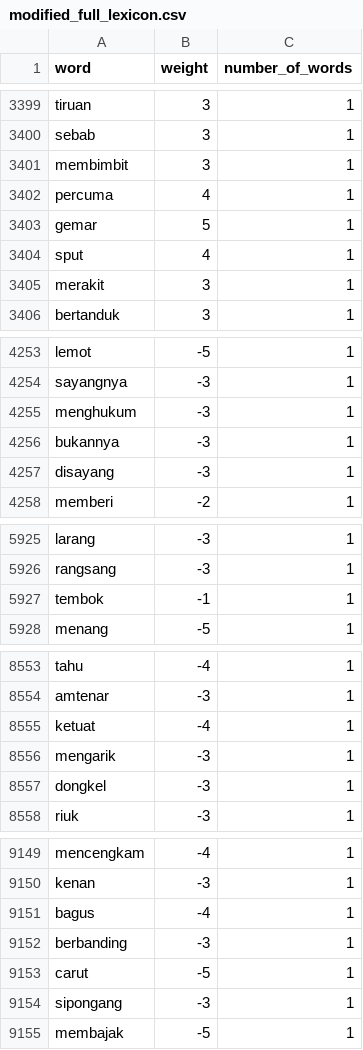
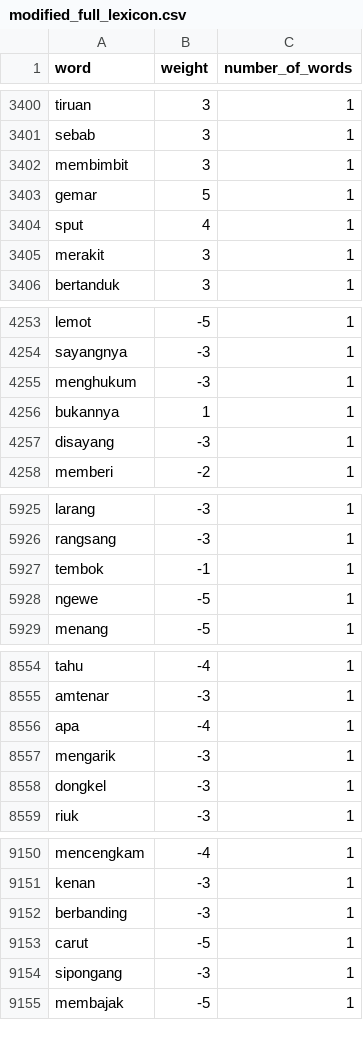
Before and after one commit to juniarta-rendy/Metaverse-Twitter-Sentiment-Analysis, a CSV file: Lexicon/Lexicon Dictionary/modified_full_lexicon.csv, drawn as a sheet; only a part is shown, gaps mark what is left out; the diff covers the shown part only.

```diff
--- a/Lexicon/Lexicon Dictionary/modified_full_lexicon.csv
+++ b/Lexicon/Lexicon Dictionary/modified_full_lexicon.csv
@@ -3401,3 +3402,2 @@ sebab,3,1
 membimbit,3,1
-percuma,4,1
 gemar,5,1
@@ -4255,3 +4255,3 @@ sayangnya,-3,1
 menghukum,-3,1
-bukannya,-3,1
+bukannya,1,1
 disayang,-3,1
@@ -5927,2 +5927,3 @@ rangsang,-3,1
 tembok,-1,1
+ngewe,-5,1
 menang,-5,1
@@ -8554,3 +8555,3 @@ tahu,-4,1
 amtenar,-3,1
-ketuat,-4,1
+apa,-4,1
 mengarik,-3,1
@@ -9150,3 +9151,2 @@ mencengkam,-4,1
 kenan,-3,1
-bagus,-4,1
 berbanding,-3,1
```
Also changed, not shown: 3 added rows and 2 removed rows elsewhere in this file, 24 other files.
